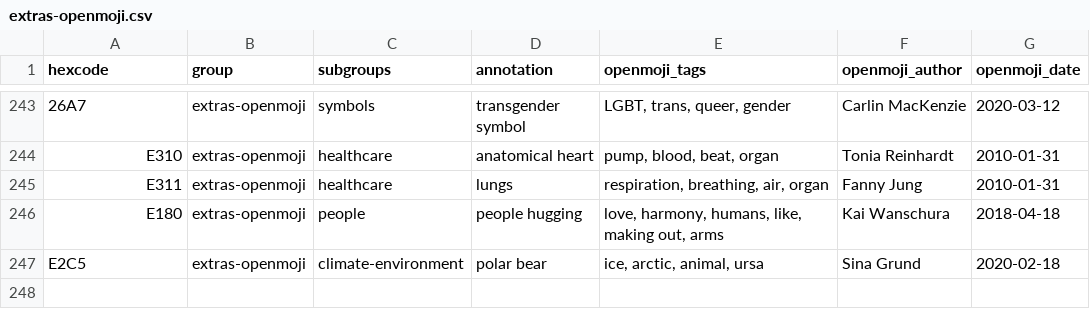
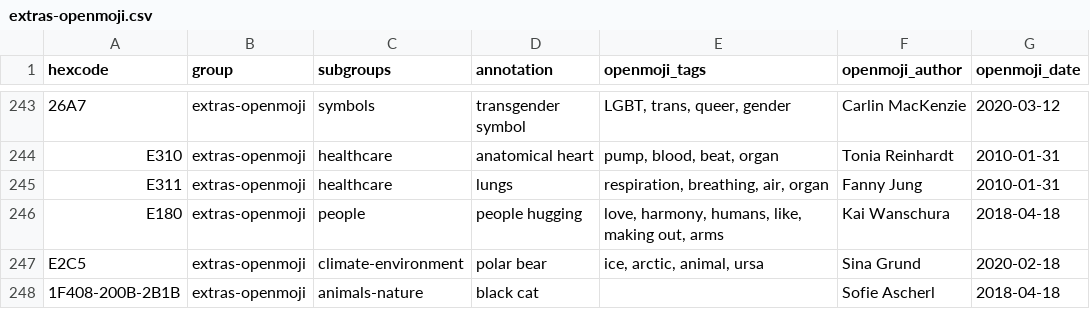
Before and after one commit to hfg-gmuend/openmoji, a CSV file: data/extras-openmoji.csv, drawn as a sheet; only a part is shown, gaps mark what is left out; the diff names each change by its address in the sheet, - before the commit and + after, or states it on an @@ line.

```diff
--- a/data/extras-openmoji.csv
+++ b/data/extras-openmoji.csv
+row 248: 1F408-200B-2B1B | extras-openmoji | animals-nature | black cat |  | Sofie Ascherl | 2018-04-18
```
Also changed, not shown: data/openmoji.csv, 8 other files.
